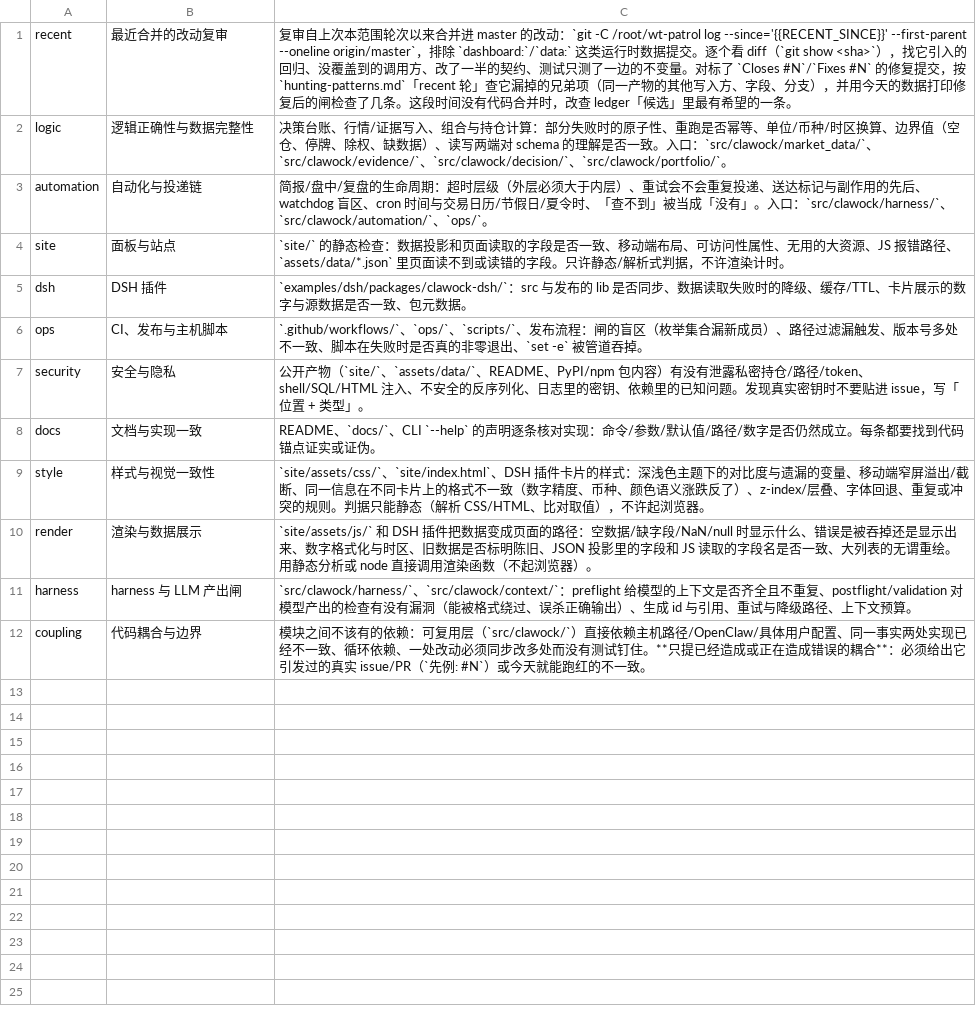
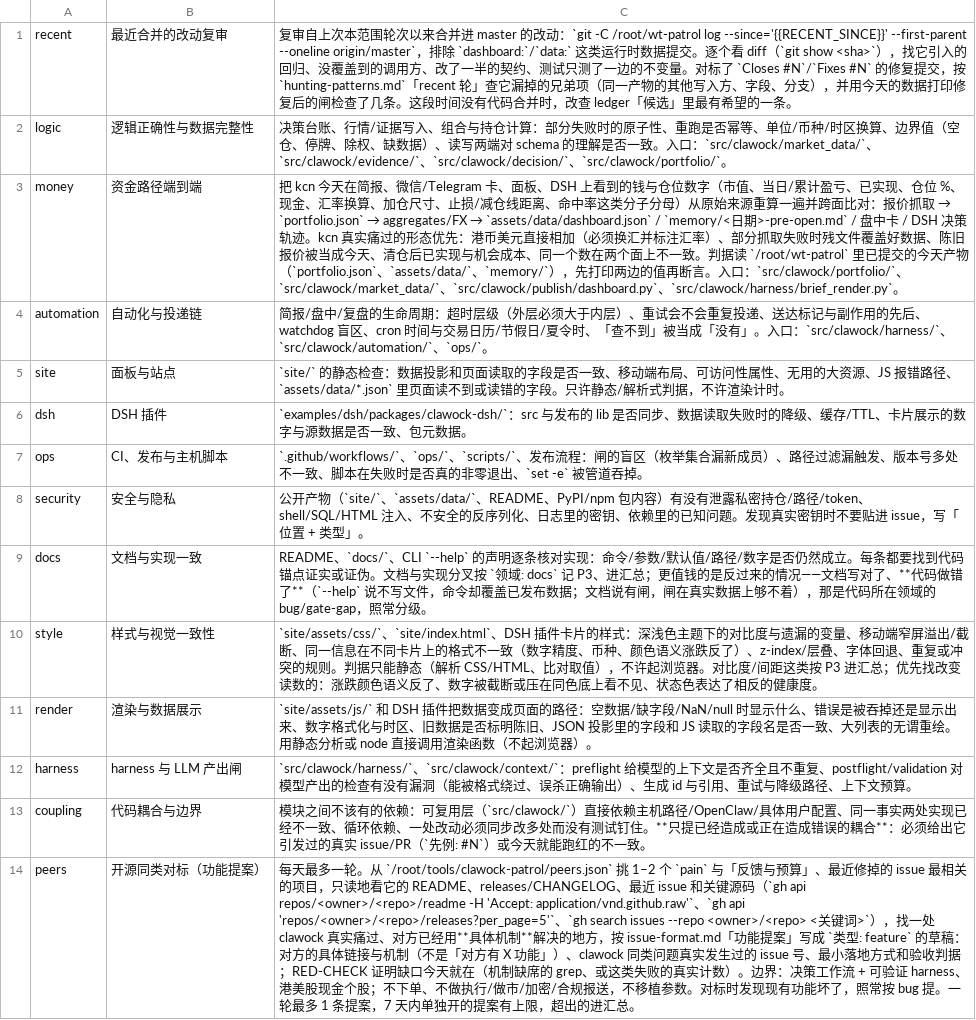
Before and after one commit to KCNyu/clawock, a TSV file: ops/host/clawock-patrol/axes.tsv, drawn as a sheet; addresses are those after the commit; the diff names each change by its address in the sheet, - before the commit and + after, or states it on an @@ line.

Commit message:
patrol: feed each round its own precision, watch fixed issues for regressions, add money and peers lenses (#2244)
Second half of patrol v2 (#2241 graded/routed findings; #2243 shows a
round's yield in dsh).

## What
- **Feedback loop** (`patrol_intel.py brief`, rendered into a new
`{{FEEDBACK}}` section every round): today's budget and pending digest;
this lens's 14-day filed / fixed / noise; the latest noise closures (so
the shape is not refiled); `feedback.json` = (area, kind) pairs closed
as not planned / `patrol:noise` 3+ times in 14 days, which the gate
demotes to P3 (only labelled issues count). CodeQL-style precision per
detector.
- **Regression watch** (recent rounds, Sentry's resolved→regressed):
fixed patrol issues whose cited files a commit in the window touched,
with the exact RED-CHECK they were filed with (`regress/<N>.sh`) to
re-run; only an assertion-red counts.
- **rounds.tsv yield**: `ok/DONE/P1#2240 +2 digest +1 comment` (third
`/` field; the recent cursor still reads the plain state). The
supervisor flushes a due digest after each round.
- **Lenses**: `money` — the end-to-end money path across brief / card /
dashboard / DSH (HKD+USD mixing, stale quotes, partial-fetch overwrites,
cross-surface mismatches: the shapes kcn has corrected by hand). `peers`
— reads comparable open-source projects (`peers.json`: ghostfolio,
Portfolio Performance, OpenBB, qlib, TradingAgents, ai-hedge-fund,
great_expectations, soda-core, healthchecks, uptime-kuma, alertmanager,
sentry, evidently, promptfoo, langfuse, freqtrade (reporting only),
quantstats…) and files feature proposals with upstream links + a real
clawock pain `#N`; the gate caps them at 2/week.
- **Rotation**: 21 slots ≈ one day; recent ×5, money ×2, logic ×2,
automation ×2, peers/docs/style ×1 (docs/style were 2 of 15 and produced
mostly P3).

## Install
Assets install through `refresh_live.sh`; `patrol.sh` is a manual
install + `systemctl restart clawock-patrol` (it adopts the running
round).

## Tests
`tests/test_patrol_triage.py` (feedback counts only labelled noise,
round-yield field), `tests/test_patrol_audit.py` (yield lands in
rounds.tsv, cursor still advances), existing supervisor/install/surfaces
tests.

```diff
--- a/ops/host/clawock-patrol/axes.tsv
+++ b/ops/host/clawock-patrol/axes.tsv
+row 3: money | 资金路径端到端 | 把 kcn 今天在简报、微信/Telegram 卡、面板、DSH 上看到的钱与仓位数字（市值、当日/累计盈亏、已实现、仓位 %、现金、汇率换算、加仓尺寸、止损/减仓线距离、命中率这类分子分母）从原始来源重算一遍并跨面比对：报价抓取 → `portfolio.json` → aggregates/FX → `assets/data/dashboard.json` / `memory/<日期>-pre-open.md` / 盘中卡 / DSH 决策轨迹。kcn 真实痛过的形态优先：港币美元直接相加（必须换汇并标注汇率）、部分抓取失败时残文件覆盖好数据、陈旧报价被当成今天、清仓后已实现与机会成本、同一个数在两个面上不一致。判据读 `/root/wt-patrol` 里已提交的今天产物（`portfolio.json`、`assets/data/`、`memory/`），先打印两边的值再断言。入口：`src/clawock/portfolio/`、`src/clawock/market_data/`、`src/clawock/publish/dashboard.py`、`src/clawock/harness/brief_render.py`。
-C9: …或证伪。
+C9: …或证伪。文档与实现分叉按 `领域: docs` 记 P3、进汇总；更值钱的是反过来的情况——文档写对了、**代码做错了**（`--help` 说不写文件，命令却覆盖已发布数据；文档说有闸，闸在真实数据上够不着），那是代码所在领域的 bug/gate-gap，照常分级。
-C10: …浏览器。
+C10: …浏览器。对比度/间距这类按 P3 进汇总；优先找改变读数的：涨跌颜色语义反了、数字被截断或压在同色底上看不见、状态色表达了相反的健康度。
+row 14: peers | 开源同类对标（功能提案） | 每天最多一轮。从 `/root/tools/clawock-patrol/peers.json` 挑 1–2 个 `pain` 与「反馈与预算」、最近修掉的 issue 最相关的项目，只读地看它的 README、releases/CHANGELOG、最近 issue 和关键源码（`gh api repos/<owner>/<repo>/readme -H 'Accept: application/vnd.github.raw'`、`gh api 'repos/<owner>/<repo>/releases?per_page=5'`、`gh search issues --repo <owner>/<repo> <关键词>`），找一处 clawock 真实痛过、对方已经用**具体机制**解决的地方，按 issue-format.md「功能提案」写成 `类型: feature` 的草稿：对方的具体链接与机制（不是「对方有 X 功能」）、clawock 同类问题真实发生过的 issue 号、最小落地方式和验收判据；RED-CHECK 证明缺口今天就在（机制缺席的 grep、或这类失败的真实计数）。边界：决策工作流 + 可验证 harness、港美股现金个股；不下单、不做执行/做市/加密/合规报送，不移植参数。对标时发现现有功能坏了，照常按 bug 提。一轮最多 1 条提案，7 天内单独开的提案有上限，超出的进汇总。
```
Also changed, not shown: 10 other files.
